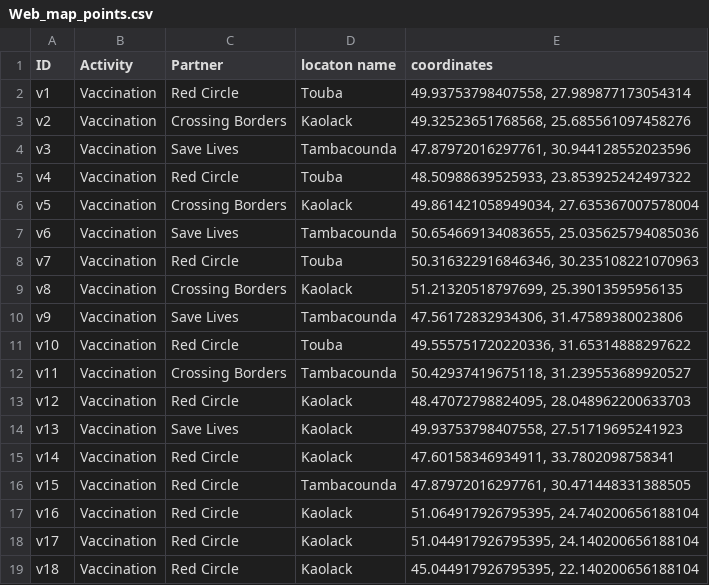
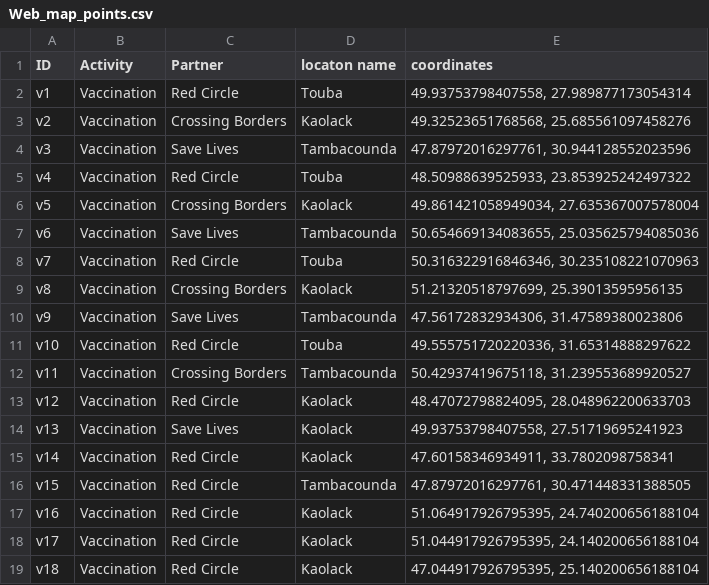
Before and after one commit to Syverpet/Auto_push_test2, a CSV file: Web_map_points.csv, drawn as a sheet.

```diff
--- a/Web_map_points.csv
+++ b/Web_map_points.csv
@@ -18,2 +18,2 @@ v16,Vaccination,Red Circle,Kaolack,"51.064917926795395, 24.740200656188104"
 v17,Vaccination,Red Circle,Kaolack,"51.044917926795395, 24.140200656188104"
-v18,Vaccination,Red Circle,Kaolack,"45.044917926795395, 22.140200656188104"
+v18,Vaccination,Red Circle,Kaolack,"47.044917926795395, 25.140200656188104"
```
Also changed, not shown: sheets_to_csv_test.csv, 1 other file.
